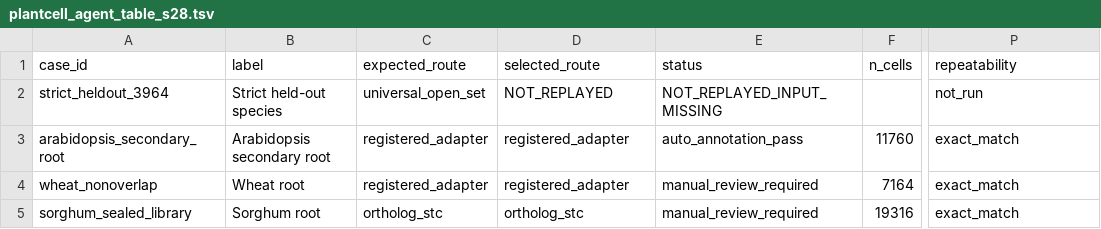
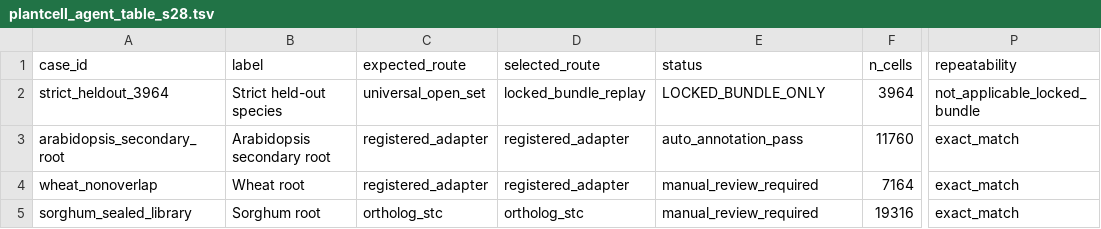
Before and after one commit to ahvsjags/SnowLotus-CellFM, a TSV file: release_metadata/plantcell_agent_table_s28.tsv, drawn as a sheet; only a part is shown, gaps mark what is left out; the diff names each change by its address in the sheet, - before the commit and + after, or states it on an @@ line.

```diff
--- a/release_metadata/plantcell_agent_table_s28.tsv
+++ b/release_metadata/plantcell_agent_table_s28.tsv
-D2 (selected_route): NOT_REPLAYED
+D2 (selected_route): locked_bundle_replay
-E2 (status): NOT_REPLAYED_INPUT_MISSING
+E2 (status): LOCKED_BUNDLE_ONLY
-F2 (n_cells): (empty)
+F2 (n_cells): 3964
-P2 (repeatability): not_run
+P2 (repeatability): not_applicable_locked_bundle
```
Also changed, not shown: release_metadata/plantcell_agent_calibration_curve_v1.tsv, release_metadata/plantcell_agent_selective_metrics_v1.tsv, 44 other files.
